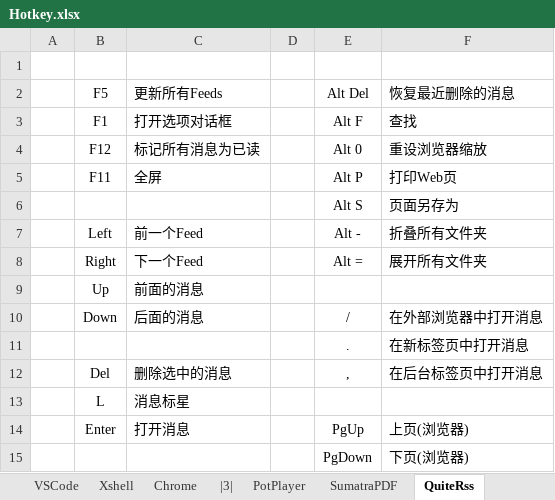
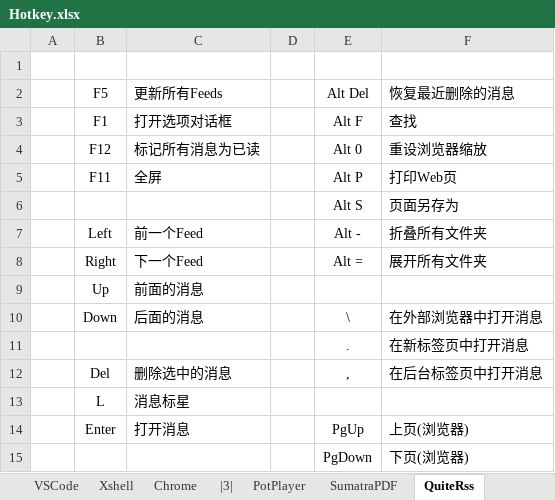
Before and after one commit to By2048/Ahk, an Excel workbook: Doc/Hotkey.xlsx, sheet QuiteRss, drawn as a sheet; values as stored, in another font and other column widths than the file's, no borders; the diff names each change by its address in the sheet, - before the commit and + after, or states it on an @@ line.

```diff
--- a/Doc/Hotkey.xlsx (sheet QuiteRss)
+++ b/Doc/Hotkey.xlsx (sheet QuiteRss)
-E10 (Alt Del): /
+E10 (Alt Del): \
```
Also changed, not shown: 5 other files.
